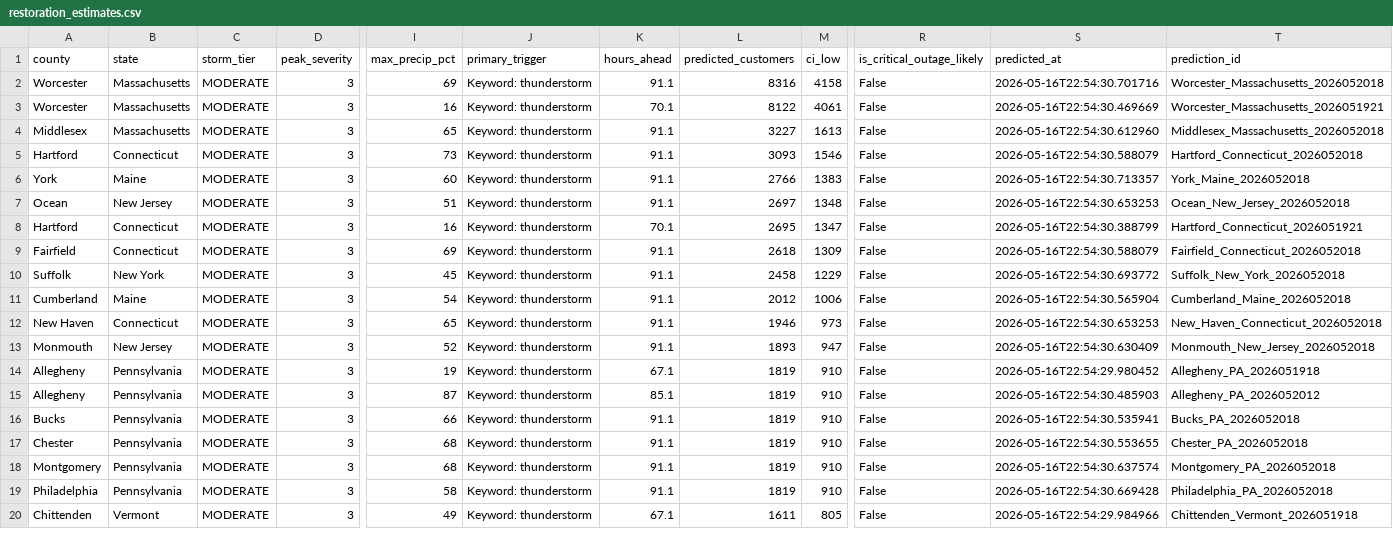
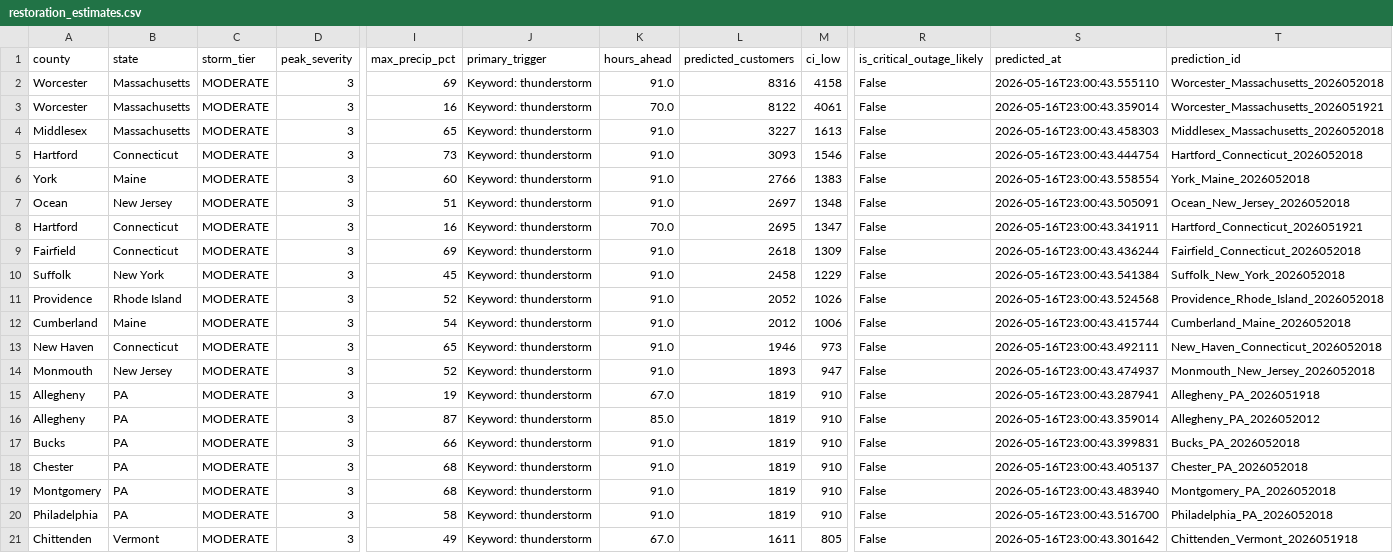
Before and after one commit to Jay9074/gridwatch, a CSV file: data/stormwatch/predictions/restoration_estimates.csv, drawn as a sheet; only a part is shown, gaps mark what is left out; addresses are those after the commit; rows hold the shown columns only; the diff covers the shown part only; the diff names each change by its address in the sheet, - before the commit and + after, or states it on an @@ line.

```diff
--- a/data/stormwatch/predictions/restoration_estimates.csv
+++ b/data/stormwatch/predictions/restoration_estimates.csv
-K2 (hours_ahead): 91.1
+K2 (hours_ahead): 91.0
-S2 (predicted_at): 2026-05-16T22:54:30.701716
+S2 (predicted_at): 2026-05-16T23:00:43.555110
-K3 (hours_ahead): 70.1
+K3 (hours_ahead): 70.0
-S3 (predicted_at): 2026-05-16T22:54:30.469669
+S3 (predicted_at): 2026-05-16T23:00:43.359014
-K4:K7 (hours_ahead): 91.1
+K4:K7 (hours_ahead): 91.0
-S4 (predicted_at): 2026-05-16T22:54:30.612960
+S4 (predicted_at): 2026-05-16T23:00:43.458303
-S5 (predicted_at): 2026-05-16T22:54:30.588079
+S5 (predicted_at): 2026-05-16T23:00:43.444754
-S6 (predicted_at): 2026-05-16T22:54:30.713357
+S6 (predicted_at): 2026-05-16T23:00:43.558554
-S7 (predicted_at): 2026-05-16T22:54:30.653253
+S7 (predicted_at): 2026-05-16T23:00:43.505091
-K8 (hours_ahead): 70.1
+K8 (hours_ahead): 70.0
-S8 (predicted_at): 2026-05-16T22:54:30.388799
+S8 (predicted_at): 2026-05-16T23:00:43.341911
-K9:K10 (hours_ahead): 91.1
+K9:K10 (hours_ahead): 91.0
-S9 (predicted_at): 2026-05-16T22:54:30.588079
+S9 (predicted_at): 2026-05-16T23:00:43.436244
-S10 (predicted_at): 2026-05-16T22:54:30.693772
+S10 (predicted_at): 2026-05-16T23:00:43.541384
+row 11: Providence | Rhode Island | MODERATE | 3 | 52 | Keyword: thunderstorm | 91.0 | 2052 | 1026 | False | 2026-05-16T23:00:43.524568 | Providence_Rhode_Island_2026052018
-K12:K14 (hours_ahead): 91.1
+K12:K14 (hours_ahead): 91.0
-S12 (predicted_at): 2026-05-16T22:54:30.565904
+S12 (predicted_at): 2026-05-16T23:00:43.415744
-S13 (predicted_at): 2026-05-16T22:54:30.653253
+S13 (predicted_at): 2026-05-16T23:00:43.492111
-S14 (predicted_at): 2026-05-16T22:54:30.630409
+S14 (predicted_at): 2026-05-16T23:00:43.474937
-B15:B20 (state): Pennsylvania
+B15:B20 (state): PA
-K15 (hours_ahead): 67.1
+K15 (hours_ahead): 67.0
-S15 (predicted_at): 2026-05-16T22:54:29.980452
+S15 (predicted_at): 2026-05-16T23:00:43.287941
-K16 (hours_ahead): 85.1
+K16 (hours_ahead): 85.0
-S16 (predicted_at): 2026-05-16T22:54:30.485903
+S16 (predicted_at): 2026-05-16T23:00:43.359014
-K17:K20 (hours_ahead): 91.1
+K17:K20 (hours_ahead): 91.0
-S17 (predicted_at): 2026-05-16T22:54:30.535941
+S17 (predicted_at): 2026-05-16T23:00:43.399831
-S18 (predicted_at): 2026-05-16T22:54:30.553655
+S18 (predicted_at): 2026-05-16T23:00:43.405137
-S19 (predicted_at): 2026-05-16T22:54:30.637574
+S19 (predicted_at): 2026-05-16T23:00:43.483940
-S20 (predicted_at): 2026-05-16T22:54:30.669428
+S20 (predicted_at): 2026-05-16T23:00:43.516700
-K21 (hours_ahead): 67.1
+K21 (hours_ahead): 67.0
-S21 (predicted_at): 2026-05-16T22:54:29.984966
+S21 (predicted_at): 2026-05-16T23:00:43.301642
```
Also changed, not shown: 48 edited cells elsewhere in this file, data/stormwatch/advanced_weather/latest_advanced.csv, data/stormwatch/forecasts/latest.csv, 2 other files.
